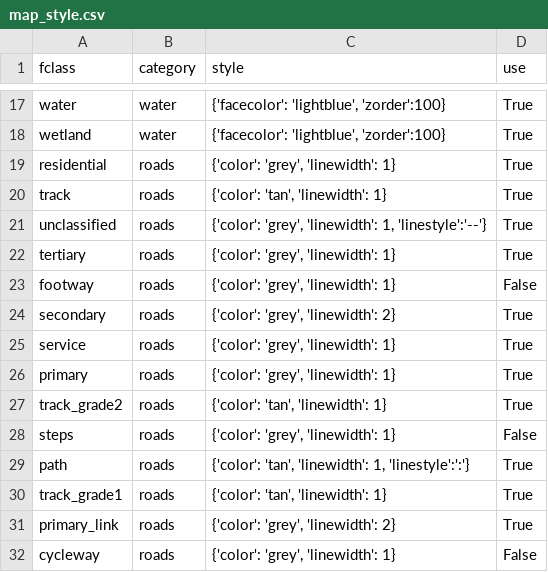
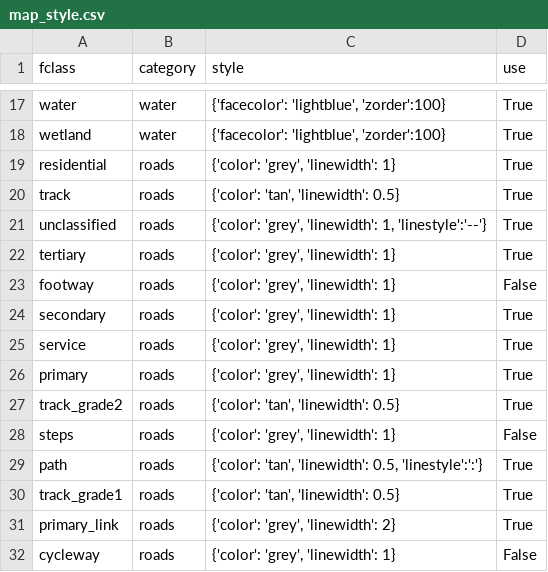
Before and after one commit to Tugdual-G/Matplolib_topomap, a CSV file: map_style.csv, drawn as a sheet; only a part is shown, gaps mark what is left out.

```diff
--- a/map_style.csv
+++ b/map_style.csv
@@ -19,3 +19,3 @@ wetland,water,"{'facecolor': 'lightblue', 'zorder':100}",True
 residential,roads,"{'color': 'grey', 'linewidth': 1}",True
-track,roads,"{'color': 'tan', 'linewidth': 1}",True
+track,roads,"{'color': 'tan', 'linewidth': 0.5}",True
 unclassified,roads,"{'color': 'grey', 'linewidth': 1, 'linestyle':'--'}",True
@@ -23,9 +23,9 @@ tertiary,roads,"{'color': 'grey', 'linewidth': 1}",True
 footway,roads,"{'color': 'grey', 'linewidth': 1}",False
-secondary,roads,"{'color': 'grey', 'linewidth': 2}",True
+secondary,roads,"{'color': 'grey', 'linewidth': 1}",True
 service,roads,"{'color': 'grey', 'linewidth': 1}",True
 primary,roads,"{'color': 'grey', 'linewidth': 1}",True
-track_grade2,roads,"{'color': 'tan', 'linewidth': 1}",True
+track_grade2,roads,"{'color': 'tan', 'linewidth': 0.5}",True
 steps,roads,"{'color': 'grey', 'linewidth': 1}",False
-path,roads,"{'color': 'tan', 'linewidth': 1, 'linestyle':':'}",True
-track_grade1,roads,"{'color': 'tan', 'linewidth': 1}",True
+path,roads,"{'color': 'tan', 'linewidth': 0.5, 'linestyle':':'}",True
+track_grade1,roads,"{'color': 'tan', 'linewidth': 0.5}",True
 primary_link,roads,"{'color': 'grey', 'linewidth': 2}",True
```
Also changed, not shown: 3 other files.
